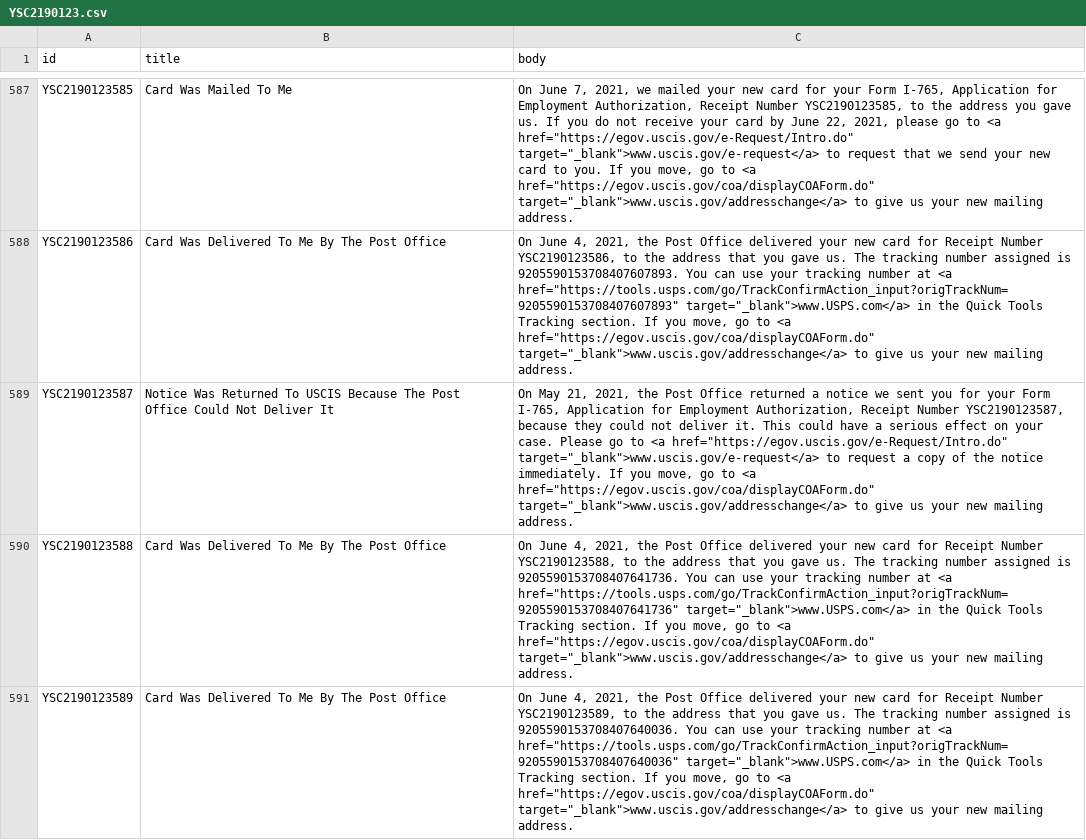
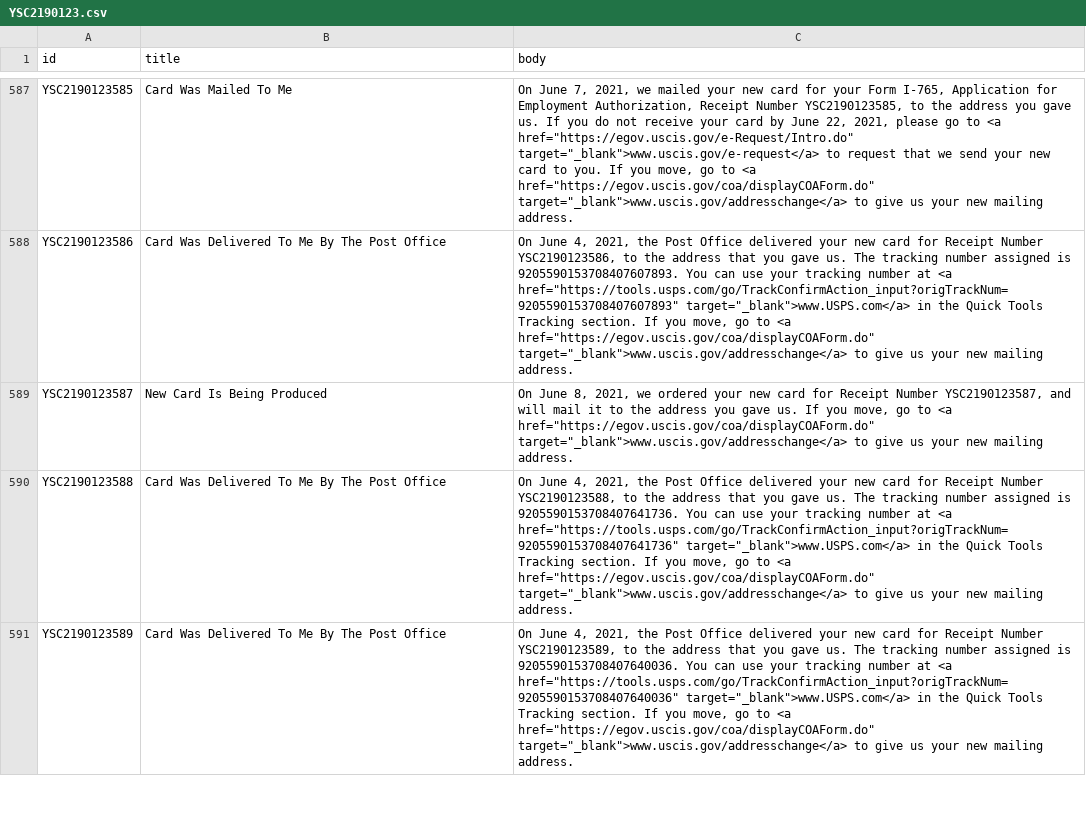
Before and after one commit to opt-lol/opt-data, a CSV file: data/YSC2190123.csv, drawn as a sheet; only a part is shown, gaps mark what is left out; the diff names each change by its address in the sheet, - before the commit and + after, or states it on an @@ line.

```diff
--- a/data/YSC2190123.csv
+++ b/data/YSC2190123.csv
-B589 (title): Notice Was Returned To USCIS Because The Post Office Could Not Deliver It
+B589 (title): New Card Is Being Produced
-C589 (body): On May 21, 2021, the Post Office returned a notice we sent you for your Form I-765, Application for Employment Authorization, Receipt Number YSC2190123587, because they could not deliver it. This could have a serious effect on your case. Please go to <a href="https://egov.uscis.gov/e-Request/Intro.do" target="_blank">www.uscis.gov/e-request</a> to request a copy of the notice immediately. If you…
+C589 (body): On June 8, 2021, we ordered your new card for Receipt Number YSC2190123587, and will mail it to the address you gave us. If you…
```
Also changed, not shown: data/YSC2190090.csv, data/YSC2190131.csv, 8 other files.
